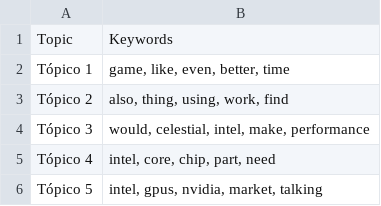
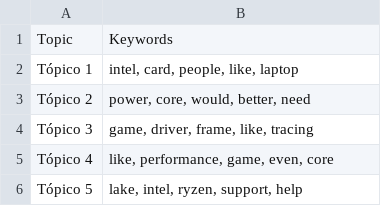
Before and after one commit to Ricardouchub/Proyecto-mlops-automl-reddit, a CSV file: data/topic_keywords.csv, drawn as a sheet.

```diff
--- a/data/topic_keywords.csv
+++ b/data/topic_keywords.csv
@@ -1,6 +1,6 @@
 Topic,Keywords
-Tópico 1,"game, like, even, better, time"
-Tópico 2,"also, thing, using, work, find"
-Tópico 3,"would, celestial, intel, make, performance"
-Tópico 4,"intel, core, chip, part, need"
-Tópico 5,"intel, gpus, nvidia, market, talking"
+Tópico 1,"intel, card, people, like, laptop"
+Tópico 2,"power, core, would, better, need"
+Tópico 3,"game, driver, frame, like, tracing"
+Tópico 4,"like, performance, game, even, core"
+Tópico 5,"lake, intel, ryzen, support, help"
```
Also changed, not shown: 3 other files.
